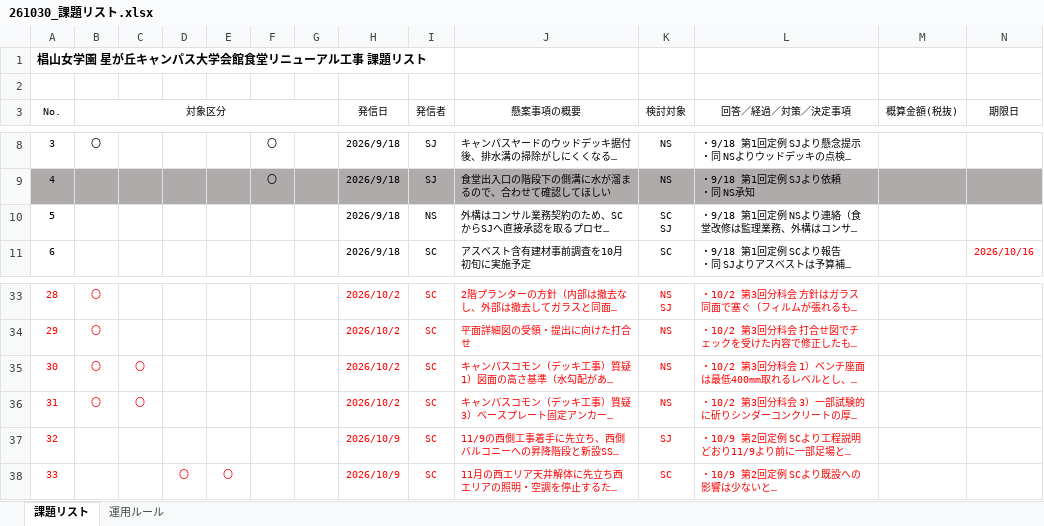
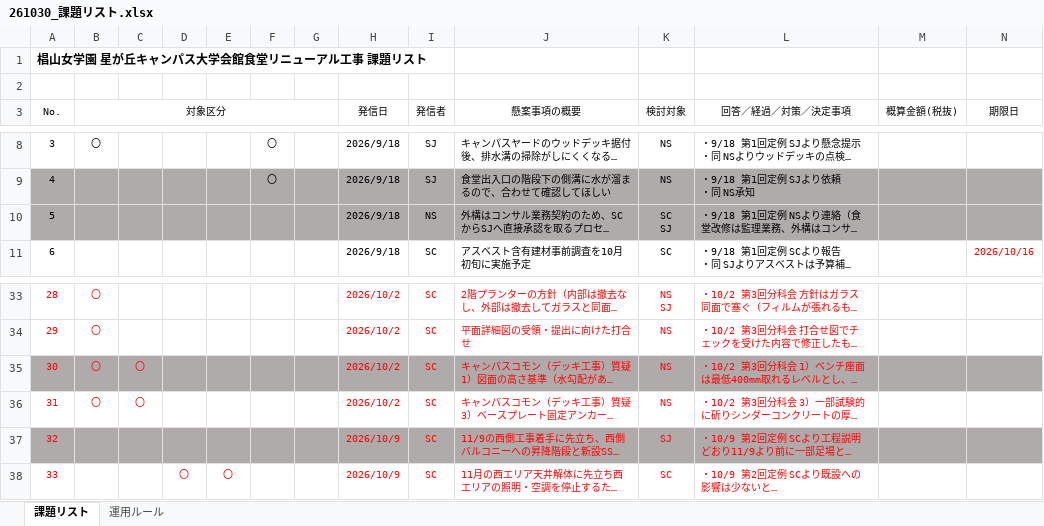
Before and after one commit to tutomukoyama1026-cpu/test-repo, an Excel workbook: 261030_課題リスト.xlsx, sheet 課題リスト, drawn as a sheet; only a part is shown, gaps mark what is left out; long unchanged cells end in …; values as stored, in another font and other column widths than the file's, no borders; the diff covers the shown part only; the diff names each change by its address in the sheet, - before the commit and + after, or states it on an @@ line.

```diff
--- a/261030_課題リスト.xlsx (sheet 課題リスト)
+++ b/261030_課題リスト.xlsx (sheet 課題リスト)
-A10:N10 fill: none
+A10:N10 fill: #AFABAB
-A35:N35 fill: none
+A35:N35 fill: #AFABAB
-A37:N37 fill: none
+A37:N37 fill: #AFABAB
```
Also changed, not shown: cell formats elsewhere in this sheet.
